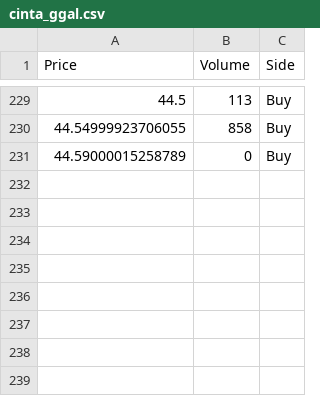
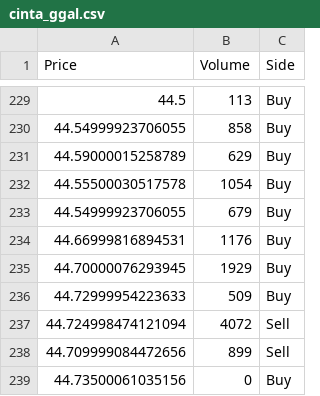
Before and after one commit to dannyb4321/antigravity-quant-engine, a CSV file: cinta_ggal.csv, drawn as a sheet; only a part is shown, gaps mark what is left out.

```diff
--- a/cinta_ggal.csv
+++ b/cinta_ggal.csv
@@ -230,2 +230,10 @@ Price,Volume,Side
 44.54999923706055,858,Buy
-44.59000015258789,0,Buy
+44.59000015258789,629,Buy
+44.55500030517578,1054,Buy
+44.54999923706055,679,Buy
+44.66999816894531,1176,Buy
+44.70000076293945,1929,Buy
+44.72999954223633,509,Buy
+44.724998474121094,4072,Sell
+44.709999084472656,899,Sell
+44.73500061035156,0,Buy
```
Also changed, not shown: 3 other files.
